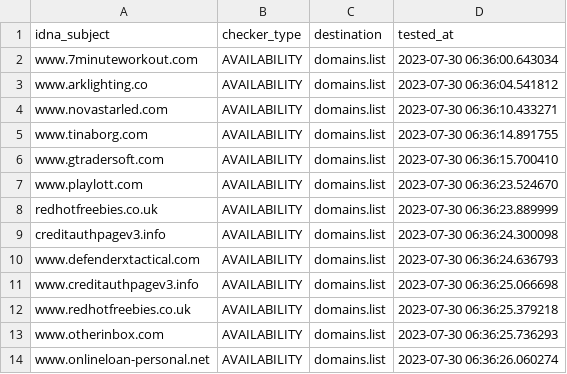
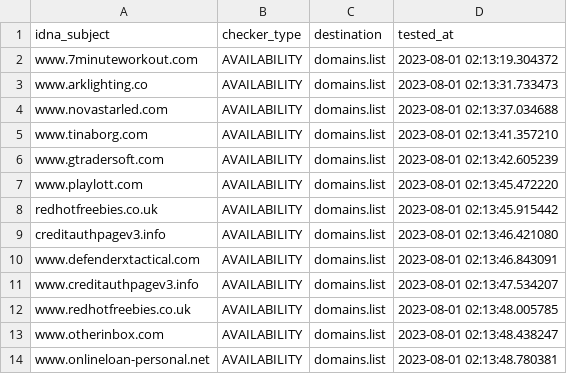
Before and after one commit to Ultimate-Hosts-Blacklist/Add_Spam, a CSV file: .pyfunceble/inactive.csv, drawn as a sheet.

```diff
--- a/.pyfunceble/inactive.csv
+++ b/.pyfunceble/inactive.csv
@@ -1,14 +1,14 @@
 idna_subject,checker_type,destination,tested_at
-www.7minuteworkout.com,AVAILABILITY,domains.list,2023-07-30 06:36:00.643034
-www.arklighting.co,AVAILABILITY,domains.list,2023-07-30 06:36:04.541812
-www.novastarled.com,AVAILABILITY,domains.list,2023-07-30 06:36:10.433271
-www.tinaborg.com,AVAILABILITY,domains.list,2023-07-30 06:36:14.891755
-www.gtradersoft.com,AVAILABILITY,domains.list,2023-07-30 06:36:15.700410
-www.playlott.com,AVAILABILITY,domains.list,2023-07-30 06:36:23.524670
-redhotfreebies.co.uk,AVAILABILITY,domains.list,2023-07-30 06:36:23.889999
-creditauthpagev3.info,AVAILABILITY,domains.list,2023-07-30 06:36:24.300098
-www.defenderxtactical.com,AVAILABILITY,domains.list,2023-07-30 06:36:24.636793
-www.creditauthpagev3.info,AVAILABILITY,domains.list,2023-07-30 06:36:25.066698
-www.redhotfreebies.co.uk,AVAILABILITY,domains.list,2023-07-30 06:36:25.379218
-www.otherinbox.com,AVAILABILITY,domains.list,2023-07-30 06:36:25.736293
-www.onlineloan-personal.net,AVAILABILITY,domains.list,2023-07-30 06:36:26.060274
+www.7minuteworkout.com,AVAILABILITY,domains.list,2023-08-01 02:13:19.304372
+www.arklighting.co,AVAILABILITY,domains.list,2023-08-01 02:13:31.733473
+www.novastarled.com,AVAILABILITY,domains.list,2023-08-01 02:13:37.034688
+www.tinaborg.com,AVAILABILITY,domains.list,2023-08-01 02:13:41.357210
+www.gtradersoft.com,AVAILABILITY,domains.list,2023-08-01 02:13:42.605239
+www.playlott.com,AVAILABILITY,domains.list,2023-08-01 02:13:45.472220
+redhotfreebies.co.uk,AVAILABILITY,domains.list,2023-08-01 02:13:45.915442
+creditauthpagev3.info,AVAILABILITY,domains.list,2023-08-01 02:13:46.421080
+www.defenderxtactical.com,AVAILABILITY,domains.list,2023-08-01 02:13:46.843091
+www.creditauthpagev3.info,AVAILABILITY,domains.list,2023-08-01 02:13:47.534207
+www.redhotfreebies.co.uk,AVAILABILITY,domains.list,2023-08-01 02:13:48.005785
+www.otherinbox.com,AVAILABILITY,domains.list,2023-08-01 02:13:48.438247
+www.onlineloan-personal.net,AVAILABILITY,domains.list,2023-08-01 02:13:48.780381
```
Also changed, not shown: 13 other files.
